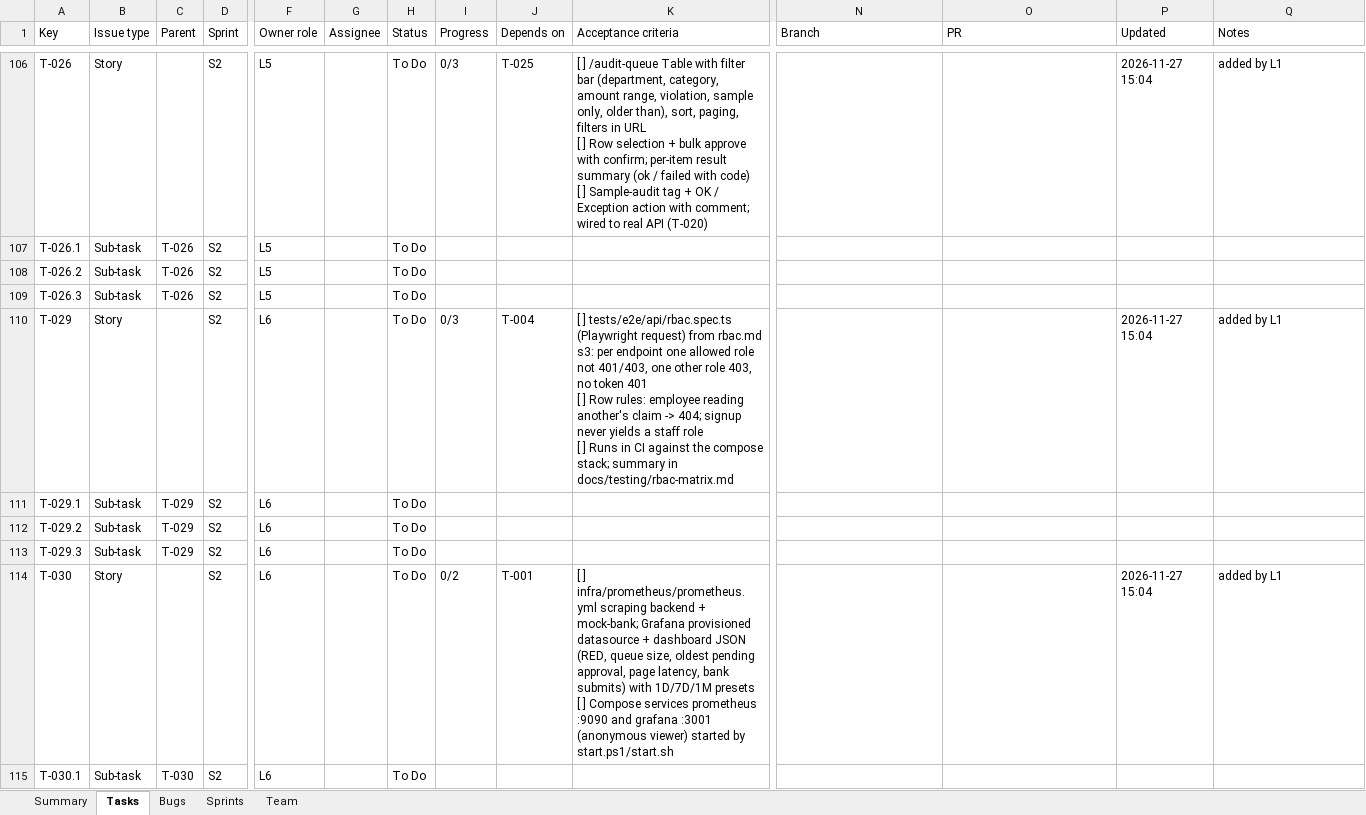
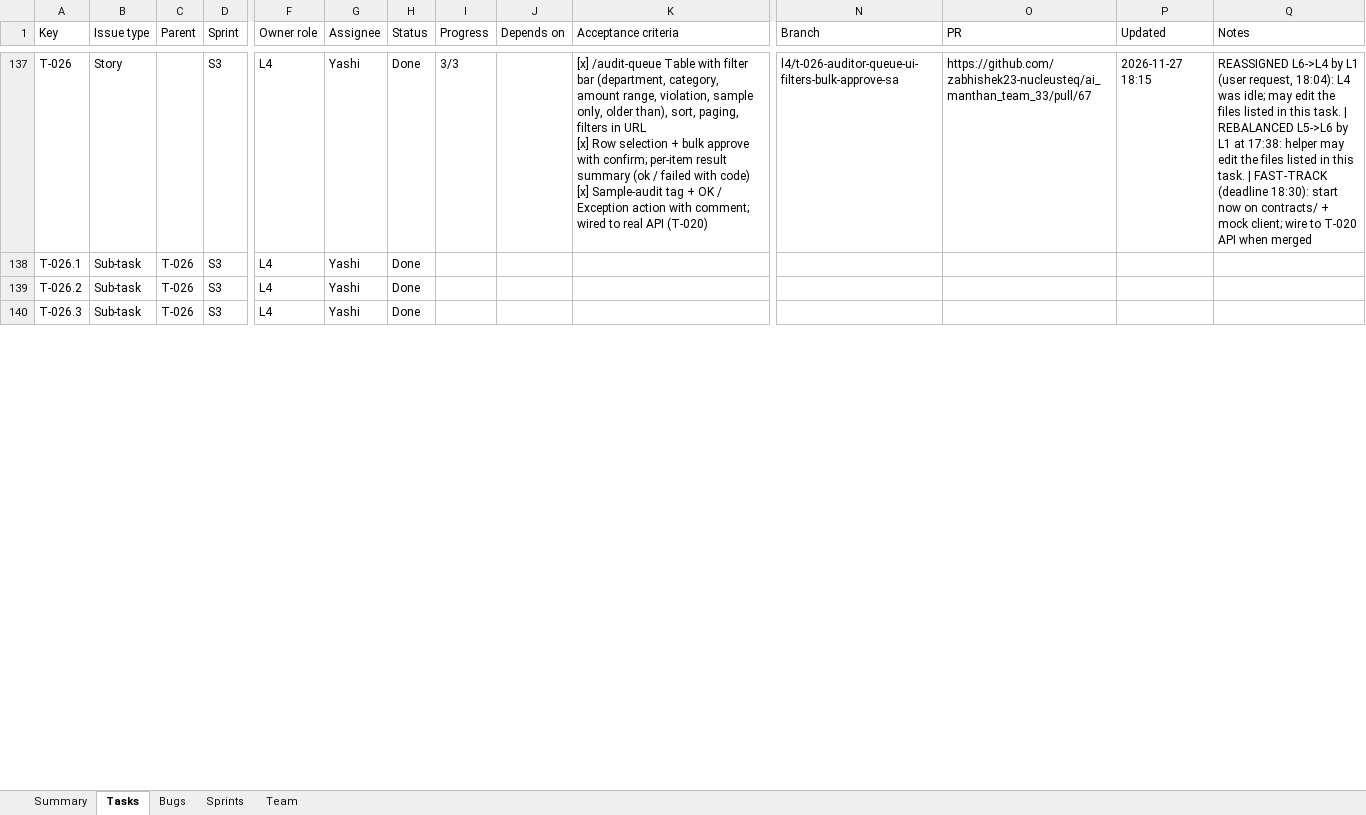
Before and after one commit to zabhishek23-nucleusteq/ai_manthan_team_33, an Excel workbook: docs/tracking/squad-tracker.xlsx, sheet Tasks, drawn as a sheet; only a part is shown, gaps mark what is left out; values as stored, in another font and other column widths than the file's, no cell formats; removed rows and columns are numbered as before the commit, all else as after; rows hold the shown columns only; ↵ is a line break in a cell; the diff covers the shown part only; the diff names each change by its address in the sheet, - before the commit and + after, or states it on an @@ line.

```diff
--- a/docs/tracking/squad-tracker.xlsx (sheet Tasks)
+++ b/docs/tracking/squad-tracker.xlsx (sheet Tasks)
-D137:D140 (Sprint): S2
+D137:D140 (Sprint): S3
-F137:F140 (Owner role): L5
+F137:F140 (Owner role): L4
-G137:G140 (Assignee): (empty)
+G137:G140 (Assignee): Yashi
-H137:H140 (Status): To Do
+H137:H140 (Status): Done
-I137 (Progress): 0/3
+I137 (Progress): 3/3
-J137 (Depends on): T-025
+J137 (Depends on): (empty)
-K137 (Acceptance criteria): [ ] /audit-queue Table with filter bar (department, category, amount range, violation, sample only, older than), sort, paging, filters in URL ↵ [ ] Row selection + bulk approve with confirm; per-item result summary (ok / failed with code) ↵ [ ] Sample-audit tag…
+K137 (Acceptance criteria): [x] /audit-queue Table with filter bar (department, category, amount range, violation, sample only, older than), sort, paging, filters in URL ↵ [x] Row selection + bulk approve with confirm; per-item result summary (ok / failed with code) ↵ [x] Sample-audit tag…
-N137 (Branch): (empty)
+N137 (Branch): l4/t-026-auditor-queue-ui-filters-bulk-approve-sa
-O137 (PR): (empty)
+O137 (PR): https://github.com/zabhishek23-nucleusteq/ai_manthan_team_33/pull/67
-P137 (Updated): 2026-11-27 15:04
+P137 (Updated): 2026-11-27 18:15
-Q137 (Notes): added by L1
+Q137 (Notes): REASSIGNED L6->L4 by L1 (user request, 18:04): L4 was idle; may edit the files listed in this task. | REBALANCED L5->L6 by L1 at 17:38: helper may edit the files listed in this task. | FAST-TRACK (deadline 18:30): start now on contracts/ + mock client; wire to T-020 API when merged
-row 110: T-029 | Story |  | S2 | L6 |  | To Do | 0/3 | T-004 | [ ] tests/e2e/api/rbac.spec.ts (Playwright request) from rbac.md s3: per endpoint one allowed role not 401/403, one other role 403, no token 401 ↵ [ ] Row rules: employee reading another's claim -> 404; signup never yields a staff role ↵ [ ] Runs in CI against the compose stack; summary in docs/testing/rbac-matrix.md |  |  | 2026-11-27 15:04 | added by L1
-row 111: T-029.1 | Sub-task | T-029 | S2 | L6 |  | To Do
-row 112: T-029.2 | Sub-task | T-029 | S2 | L6 |  | To Do
-row 113: T-029.3 | Sub-task | T-029 | S2 | L6 |  | To Do
-row 114: T-030 | Story |  | S2 | L6 |  | To Do | 0/2 | T-001 | [ ] infra/prometheus/prometheus.yml scraping backend + mock-bank; Grafana provisioned datasource + dashboard JSON (RED, queue size, oldest pending approval, page latency, bank submits) with 1D/7D/1M presets ↵ [ ] Compose services prometheus :9090 and grafana :3001 (anonymous viewer) started by start.ps1/start.sh |  |  | 2026-11-27 15:04 | added by L1
-row 115: T-030.1 | Sub-task | T-030 | S2 | L6 |  | To Do
```
Also changed, not shown: 50 added rows, 22 removed rows and 374 edited cells elsewhere in this sheet, sheet Bugs, sheet Sprints, sheet Team, sheet Summary, cell formats, 1 other file.
